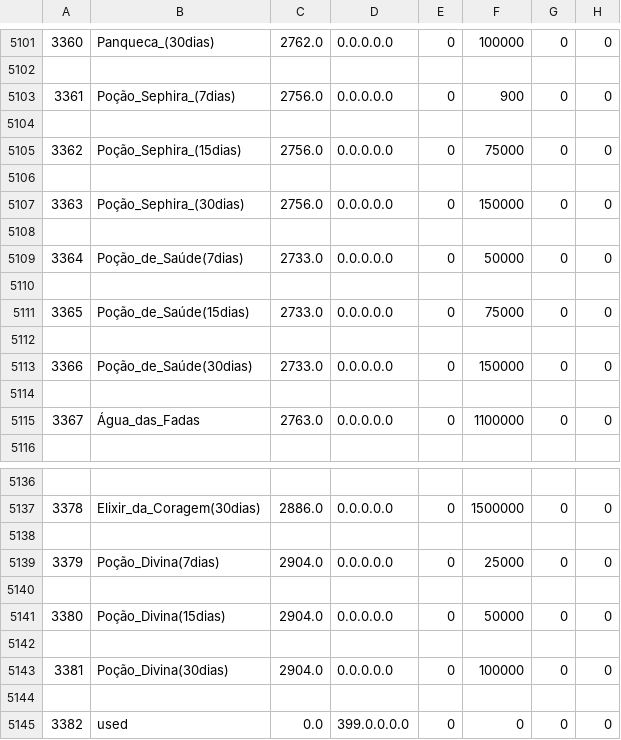
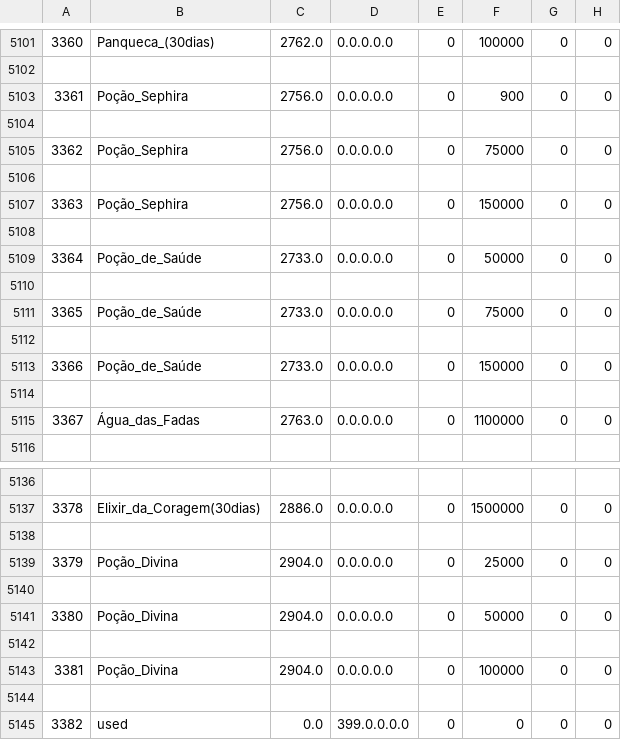
Before and after one commit to marcomyth/w2pp-OpenWYD, a CSV file: Release/Common/ItemList.csv, drawn as a sheet; only a part is shown, gaps mark what is left out; the diff names each change by its address in the sheet, - before the commit and + after, or states it on an @@ line.

```diff
--- a/Release/Common/ItemList.csv
+++ b/Release/Common/ItemList.csv
-B5103: Poção_Sephira_(7dias)
+B5103: Poção_Sephira
-B5105: Poção_Sephira_(15dias)
+B5105: Poção_Sephira
-B5107: Poção_Sephira_(30dias)
+B5107: Poção_Sephira
-B5109: Poção_de_Saúde(7dias)
+B5109: Poção_de_Saúde
-B5111: Poção_de_Saúde(15dias)
+B5111: Poção_de_Saúde
-B5113: Poção_de_Saúde(30dias)
+B5113: Poção_de_Saúde
-B5139: Poção_Divina(7dias)
+B5139: Poção_Divina
-B5141: Poção_Divina(15dias)
+B5141: Poção_Divina
-B5143: Poção_Divina(30dias)
+B5143: Poção_Divina
```
Also changed, not shown: 6 other files.
